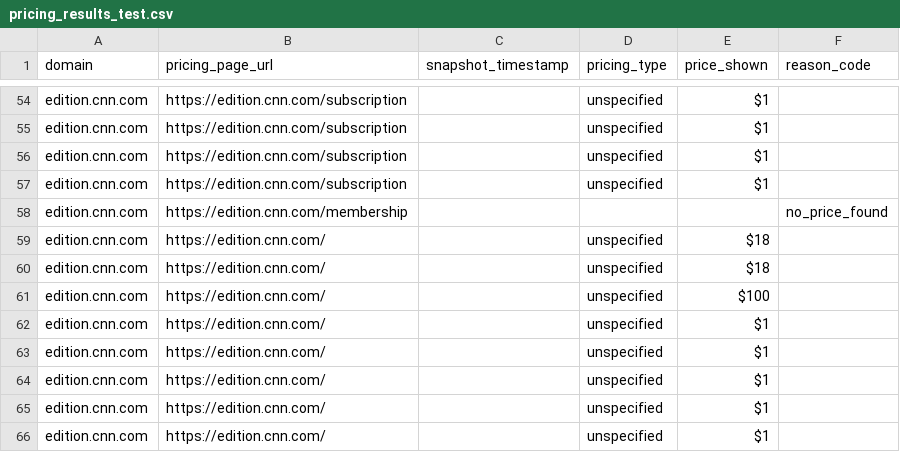
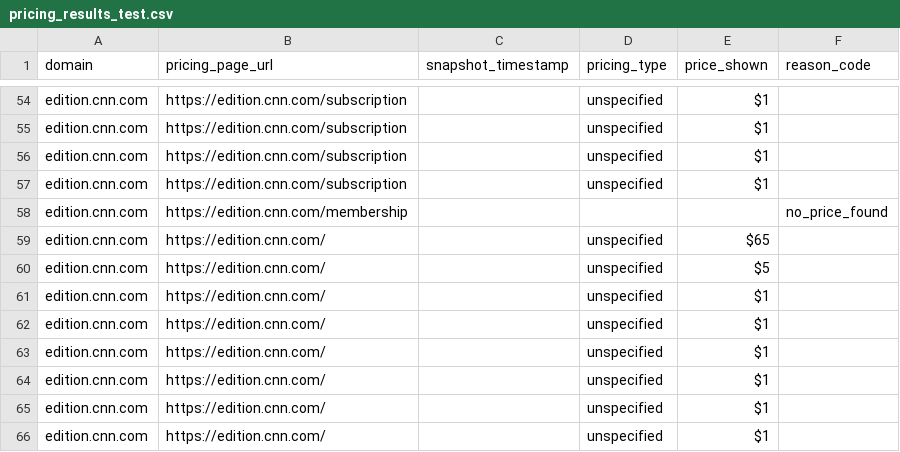
Before and after one commit to christianhilario/pricing-wayback-scraper, a CSV file: data/pricing_results_test.csv, drawn as a sheet; only a part is shown, gaps mark what is left out; the shorter side is filled out with more unchanged rows.

Commit message:
clean up notebook: remove duplicates, add section headers, fix domain string bugs

```diff
--- a/data/pricing_results_test.csv
+++ b/data/pricing_results_test.csv
@@ -58,5 +58,4 @@ edition.cnn.com,https://edition.cnn.com/subscription,,unspecified,$1,
 edition.cnn.com,https://edition.cnn.com/membership,,,,no_price_found
-edition.cnn.com,https://edition.cnn.com/,,unspecified,$18,
-edition.cnn.com,https://edition.cnn.com/,,unspecified,$18,
-edition.cnn.com,https://edition.cnn.com/,,unspecified,$100,
+edition.cnn.com,https://edition.cnn.com/,,unspecified,$65,
+edition.cnn.com,https://edition.cnn.com/,,unspecified,$5,
 edition.cnn.com,https://edition.cnn.com/,,unspecified,$1,
```
Also changed, not shown: 1 other file.
